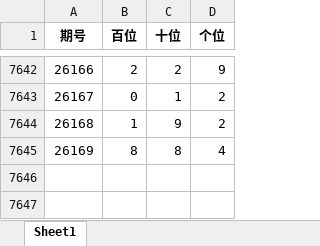
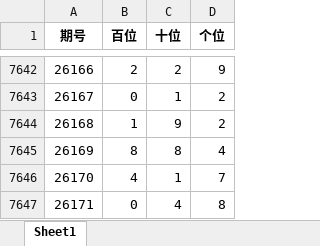
Before and after one commit to LucianBuddy/lottery-pick3-skills, an Excel workbook: assets/data/排列3历史数据.xlsx, sheet Sheet1, drawn as a sheet; only a part is shown, gaps mark what is left out; values as stored, in another font and other column widths than the file's, no borders; the diff names each change by its address in the sheet, - before the commit and + after, or states it on an @@ line.

```diff
--- a/assets/data/排列3历史数据.xlsx (sheet Sheet1)
+++ b/assets/data/排列3历史数据.xlsx (sheet Sheet1)
+row 7646: 26170 | 4 | 1 | 7
+row 7647: 26171 | 0 | 4 | 8
```
Also changed, not shown: 2 other files.
